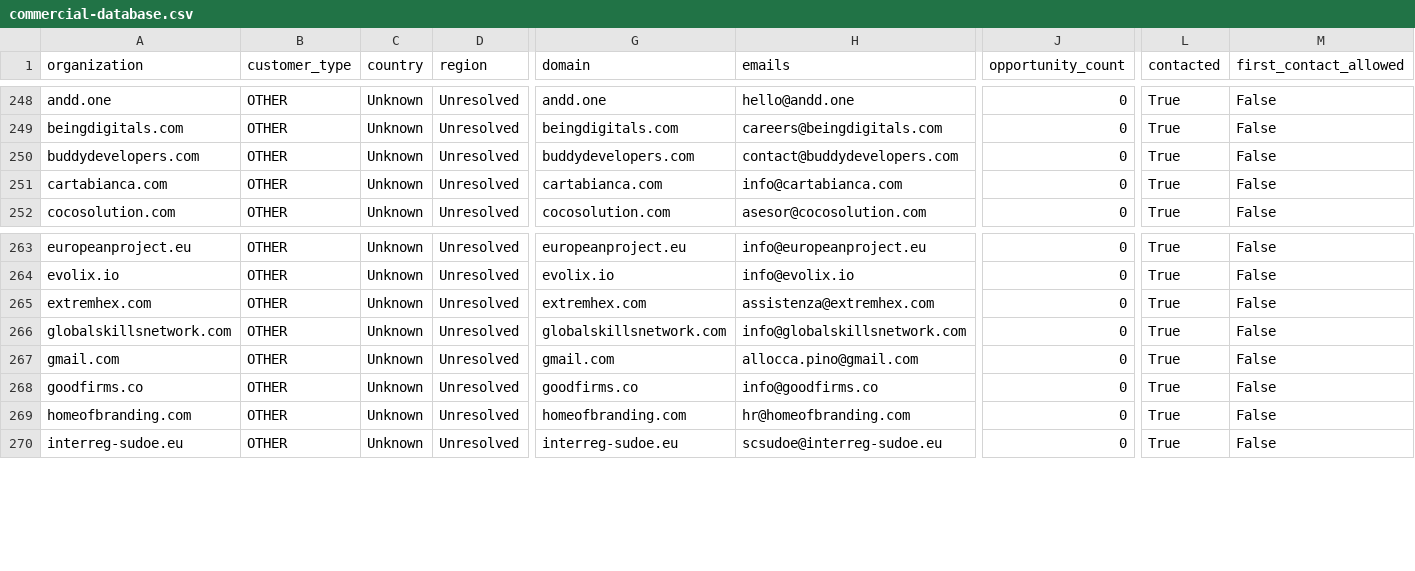
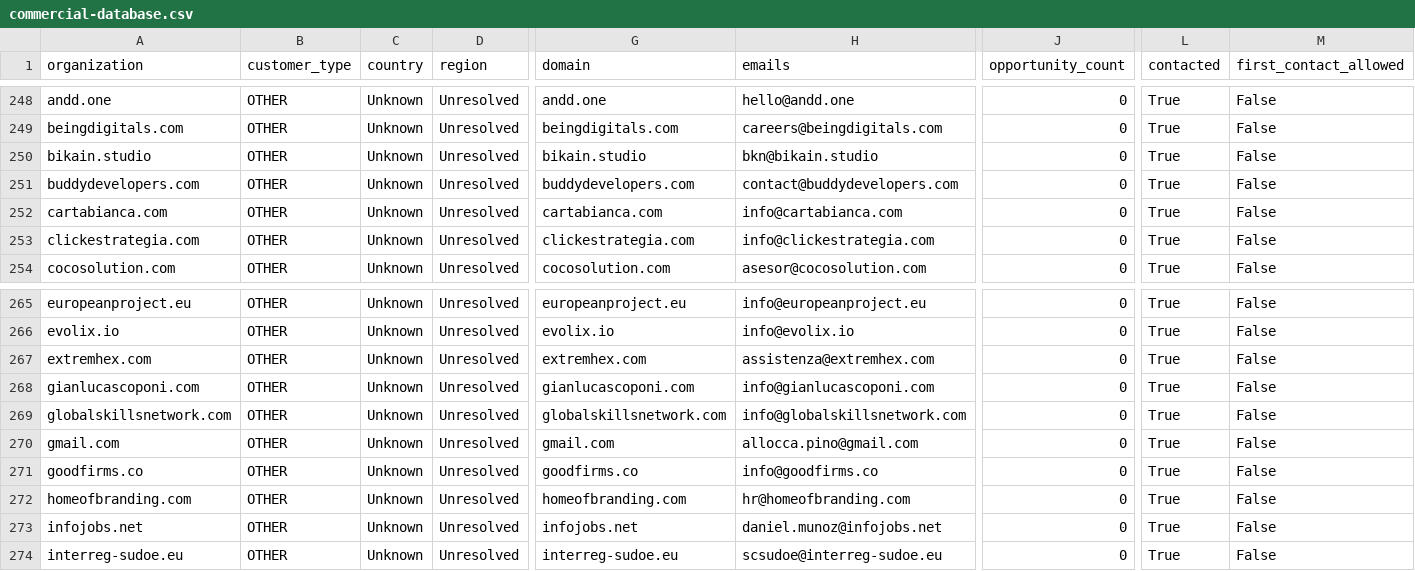
Before and after one commit to pinolissimo/vds-commercial-intelligence, a CSV file: api/v1/commercial-database.csv, drawn as a sheet; only a part is shown, gaps mark what is left out; rows hold the shown columns only; the diff names each change by its address in the sheet, - before the commit and + after, or states it on an @@ line.

```diff
--- a/api/v1/commercial-database.csv
+++ b/api/v1/commercial-database.csv
+row 250: bikain.studio | OTHER | Unknown | Unresolved | bikain.studio | bkn@bikain.studio | 0 | True | False
+row 253: clickestrategia.com | OTHER | Unknown | Unresolved | clickestrategia.com | info@clickestrategia.com | 0 | True | False
+row 268: gianlucascoponi.com | OTHER | Unknown | Unresolved | gianlucascoponi.com | info@gianlucascoponi.com | 0 | True | False
+row 273: infojobs.net | OTHER | Unknown | Unresolved | infojobs.net | daniel.munoz@infojobs.net | 0 | True | False
```
Also changed, not shown: 10 other files.
